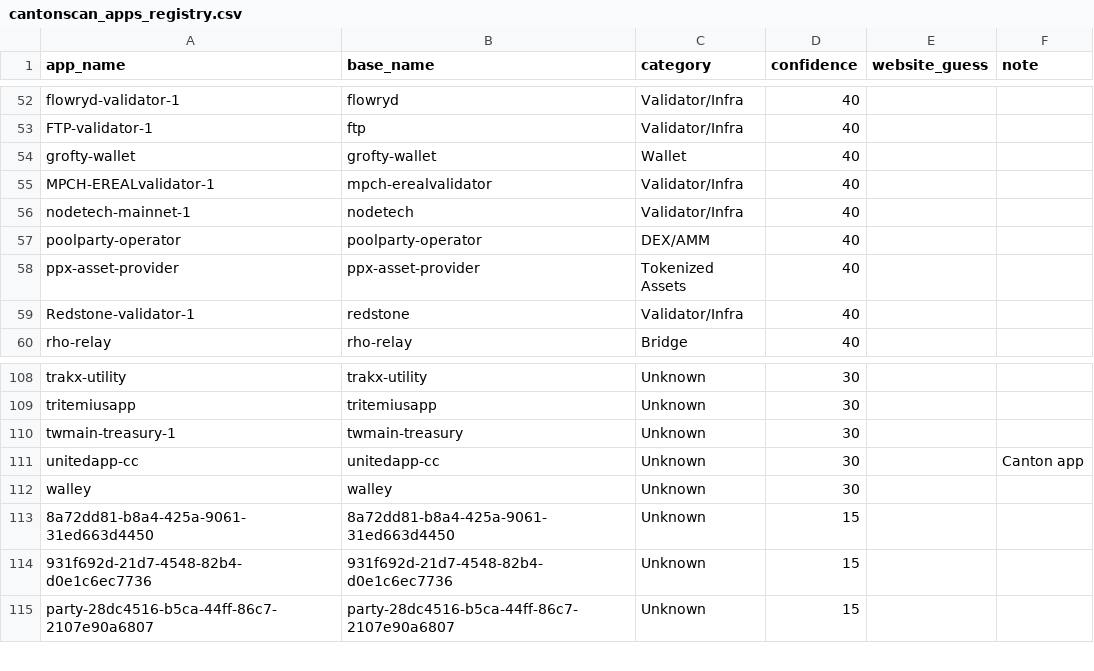
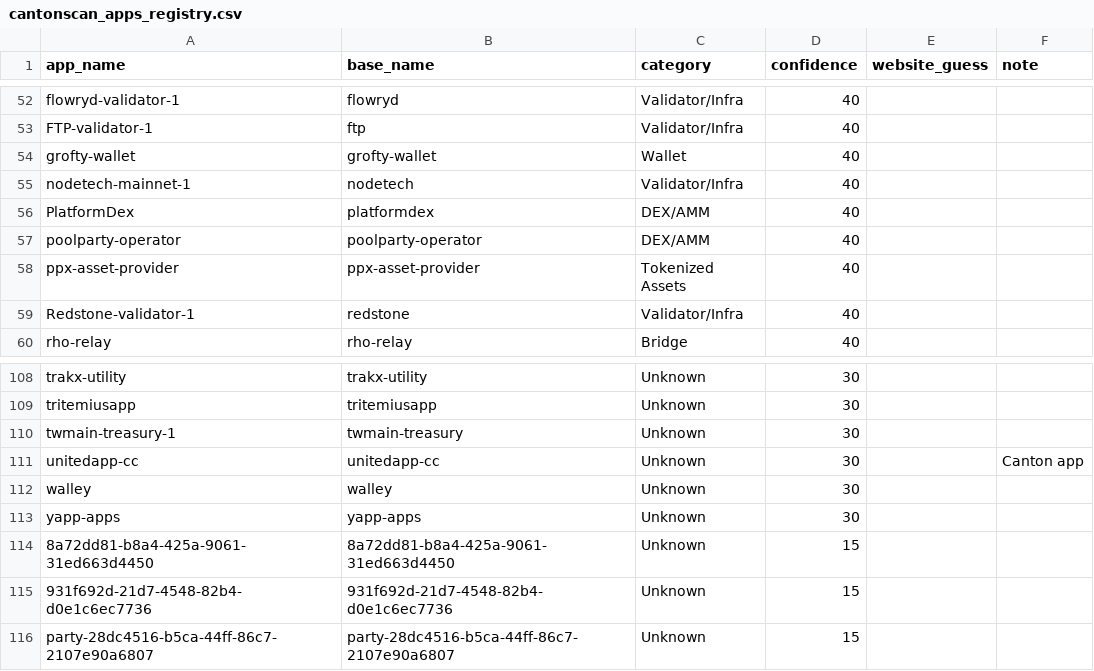
Before and after one commit to guelowrd/canton-ecosystem-dashboard, a CSV file: data/cantonscan_apps_registry.csv, drawn as a sheet; only a part is shown, gaps mark what is left out.

```diff
--- a/data/cantonscan_apps_registry.csv
+++ b/data/cantonscan_apps_registry.csv
@@ -54,4 +54,4 @@ FTP-validator-1,ftp,Validator/Infra,40,,
 grofty-wallet,grofty-wallet,Wallet,40,,
-MPCH-EREALvalidator-1,mpch-erealvalidator,Validator/Infra,40,,
 nodetech-mainnet-1,nodetech,Validator/Infra,40,,
+PlatformDex,platformdex,DEX/AMM,40,,
 poolparty-operator,poolparty-operator,DEX/AMM,40,,
@@ -112,2 +112,3 @@ unitedapp-cc,unitedapp-cc,Unknown,30,,Canton app
 walley,walley,Unknown,30,,
+yapp-apps,yapp-apps,Unknown,30,,
 8a72dd81-b8a4-425a-9061-31ed663d4450,8a72dd81-b8a4-425a-9061-31ed663d4450,Unknown,15,,
```
Also changed, not shown: 5 other files.
